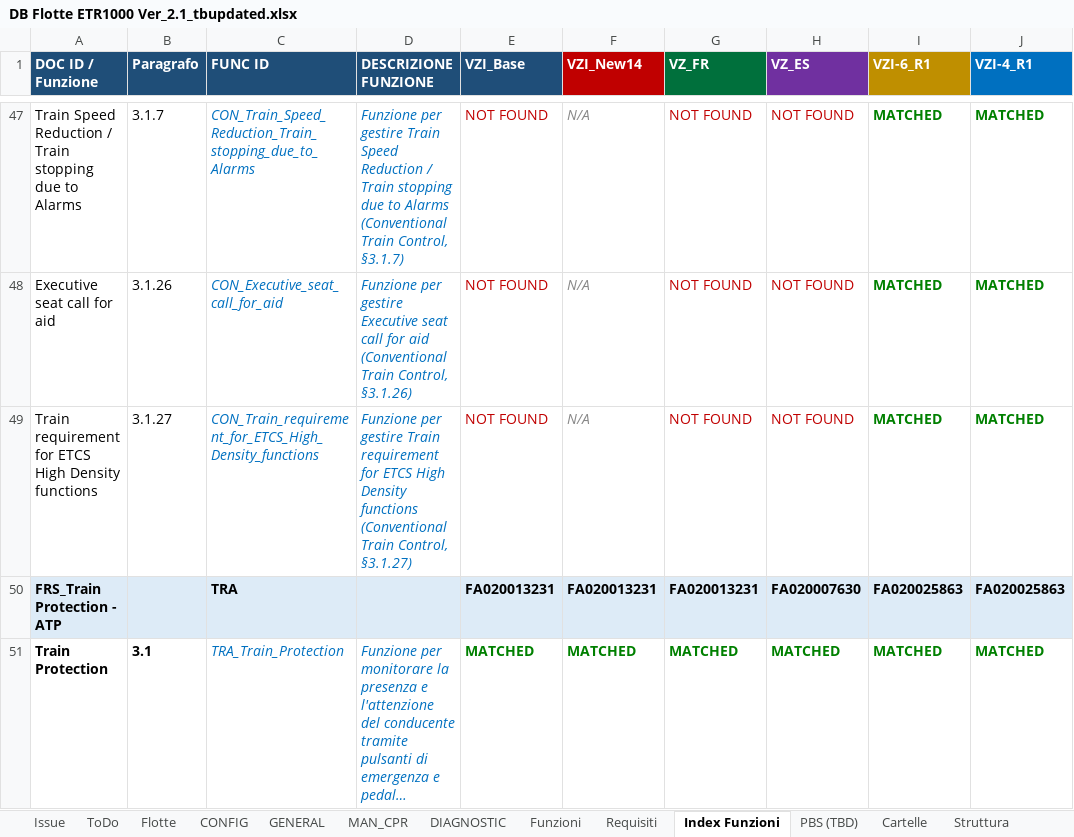
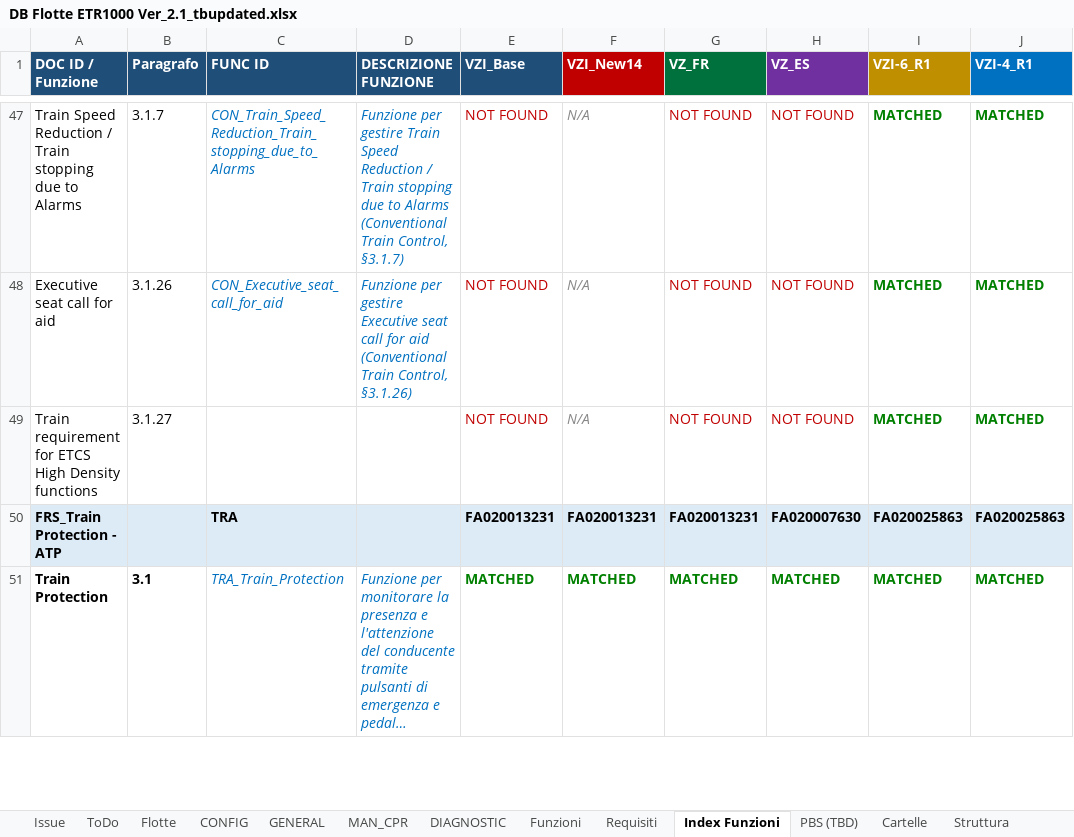
Before and after one commit to Casinski/AskTrainMind, an Excel workbook: DB Flotte ETR1000 Ver_2.1_tbupdated.xlsx, sheet Index Funzioni, drawn as a sheet; only a part is shown, gaps mark what is left out; long unchanged cells end in …; values as stored, in another font and other column widths than the file's, no borders; the diff names each change by its address in the sheet, - before the commit and + after, or states it on an @@ line.

```diff
--- a/DB Flotte ETR1000 Ver_2.1_tbupdated.xlsx (sheet Index Funzioni)
+++ b/DB Flotte ETR1000 Ver_2.1_tbupdated.xlsx (sheet Index Funzioni)
-C49 (FUNC ID): CON_Train_requirement_for_ETCS_High_Density_functions
+C49 (FUNC ID): (empty)
-D49 (DESCRIZIONE FUNZIONE): Funzione per gestire Train requirement for ETCS High Density functions (Conventional Train Control, §3.1.27)
+D49 (DESCRIZIONE FUNZIONE): (empty)
```
Also changed, not shown: sheet Funzioni, hidden cells, 13 other files.
